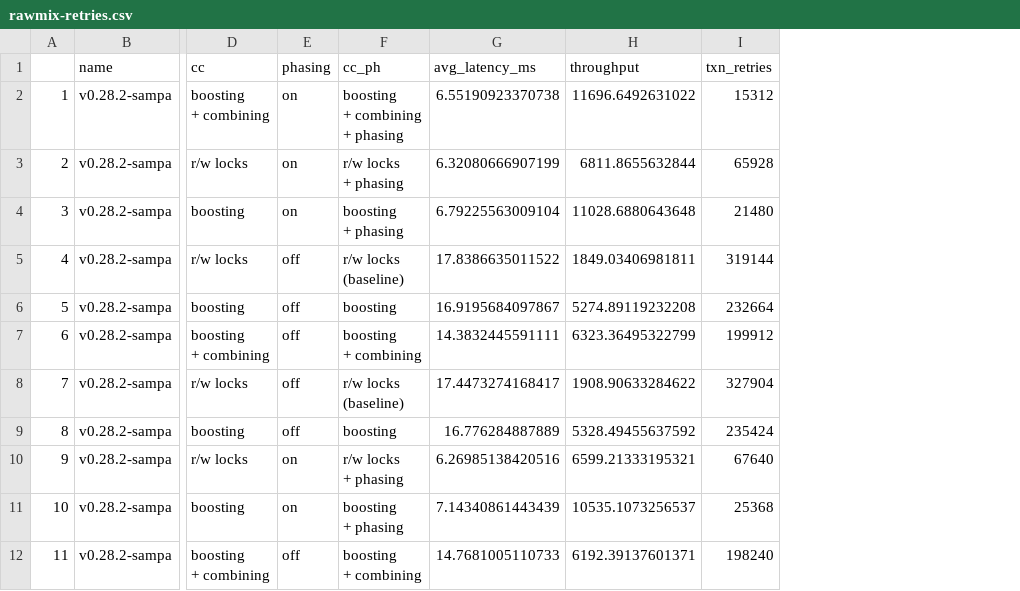
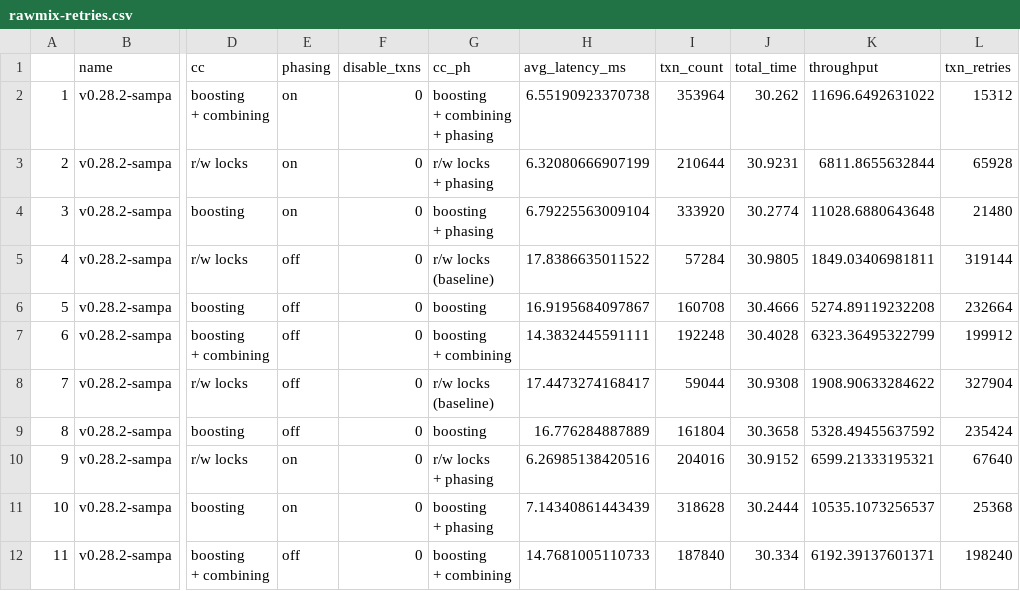
Before and after one commit to bholt/claret-doc, a CSV file: full/data/rawmix-retries.csv, drawn as a sheet; only a part is shown, gaps mark what is left out; the diff names each change by its address in the sheet, - before the commit and + after, or states it on an @@ line.

```diff
--- a/full/data/rawmix-retries.csv
+++ b/full/data/rawmix-retries.csv
+column F (disable_txns), rows 2-12: all 0
+column I (txn_count), rows 2-12: 353964 | 210644 | 333920 | 57284 | 160708 | 192248 | 59044 | 161804 | 204016 | 318628 | 187840
+column J (total_time), rows 2-12: 30.262 | 30.9231 | 30.2774 | 30.9805 | 30.4666 | 30.4028 | 30.9308 | 30.3658 | 30.9152 | 30.2444 | 30.334
```
Also changed, not shown: full/data/rawmix-tput-vs-lat.csv, 1 other file.
